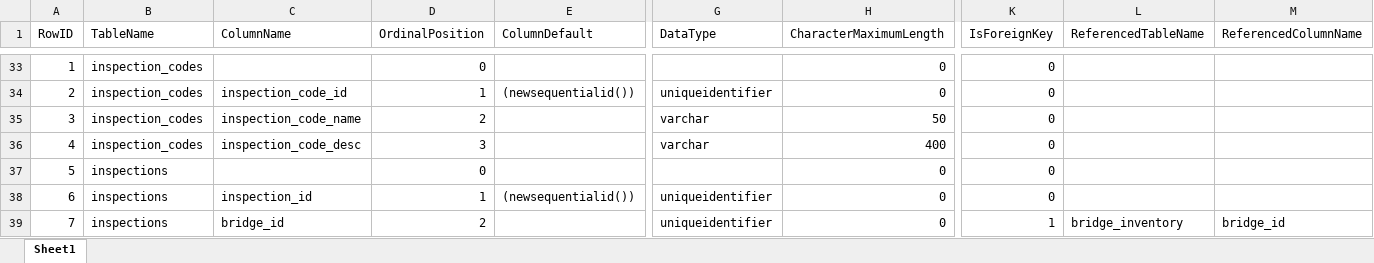
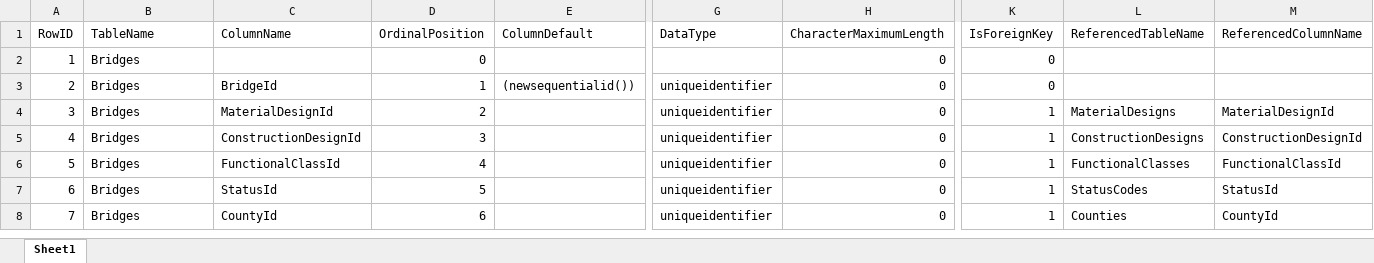
Before and after one commit to mgdobachesky/AdvNet_Winter2017, an Excel workbook: BridgeDatabase.xlsx, sheet Sheet1, drawn as a sheet; only a part is shown, gaps mark what is left out; values as stored, in another font and other column widths than the file's, no borders; addresses are those after the commit; the diff covers the shown part only; the diff names each change by its address in the sheet, - before the commit and + after, or states it on an @@ line.

Commit message:
make changes to database names

```diff
--- a/BridgeDatabase.xlsx (sheet Sheet1)
+++ b/BridgeDatabase.xlsx (sheet Sheet1)
-B2:B5 (TableName): inspection_codes
+B2:B5 (TableName): Bridges
-C3 (ColumnName): inspection_code_id
+C3 (ColumnName): BridgeId
-C4 (ColumnName): inspection_code_name
+C4 (ColumnName): MaterialDesignId
-G4:G5 (DataType): varchar
+G4:G5 (DataType): uniqueidentifier
-H4 (CharacterMaximumLength): 50
+H4 (CharacterMaximumLength): 0
-K4:K7 (IsForeignKey): 0
+K4:K7 (IsForeignKey): 1
-L4 (ReferencedTableName): (empty)
+L4 (ReferencedTableName): MaterialDesigns
-M4 (ReferencedColumnName): (empty)
+M4 (ReferencedColumnName): MaterialDesignId
-C5 (ColumnName): inspection_code_desc
+C5 (ColumnName): ConstructionDesignId
-H5 (CharacterMaximumLength): 400
+H5 (CharacterMaximumLength): 0
-L5 (ReferencedTableName): (empty)
+L5 (ReferencedTableName): ConstructionDesigns
-M5 (ReferencedColumnName): (empty)
+M5 (ReferencedColumnName): ConstructionDesignId
-B6:B8 (TableName): inspections
+B6:B8 (TableName): Bridges
-C6 (ColumnName): (empty)
+C6 (ColumnName): FunctionalClassId
-D6 (OrdinalPosition): 0
+D6 (OrdinalPosition): 4
-G6 (DataType): (empty)
+G6 (DataType): uniqueidentifier
-L6 (ReferencedTableName): (empty)
+L6 (ReferencedTableName): FunctionalClasses
-M6 (ReferencedColumnName): (empty)
+M6 (ReferencedColumnName): FunctionalClassId
-C7 (ColumnName): inspection_id
+C7 (ColumnName): StatusId
-D7 (OrdinalPosition): 1
+D7 (OrdinalPosition): 5
-E7 (ColumnDefault): (newsequentialid())
+E7 (ColumnDefault): (empty)
-L7 (ReferencedTableName): (empty)
+L7 (ReferencedTableName): StatusCodes
-M7 (ReferencedColumnName): (empty)
+M7 (ReferencedColumnName): StatusId
-C8 (ColumnName): bridge_id
+C8 (ColumnName): CountyId
-D8 (OrdinalPosition): 2
+D8 (OrdinalPosition): 6
-L8 (ReferencedTableName): bridge_inventory
+L8 (ReferencedTableName): Counties
-M8 (ReferencedColumnName): bridge_id
+M8 (ReferencedColumnName): CountyId
```
Also changed, not shown: 31 added rows, 31 removed rows and 242 edited cells elsewhere in this sheet, 23 other files.
